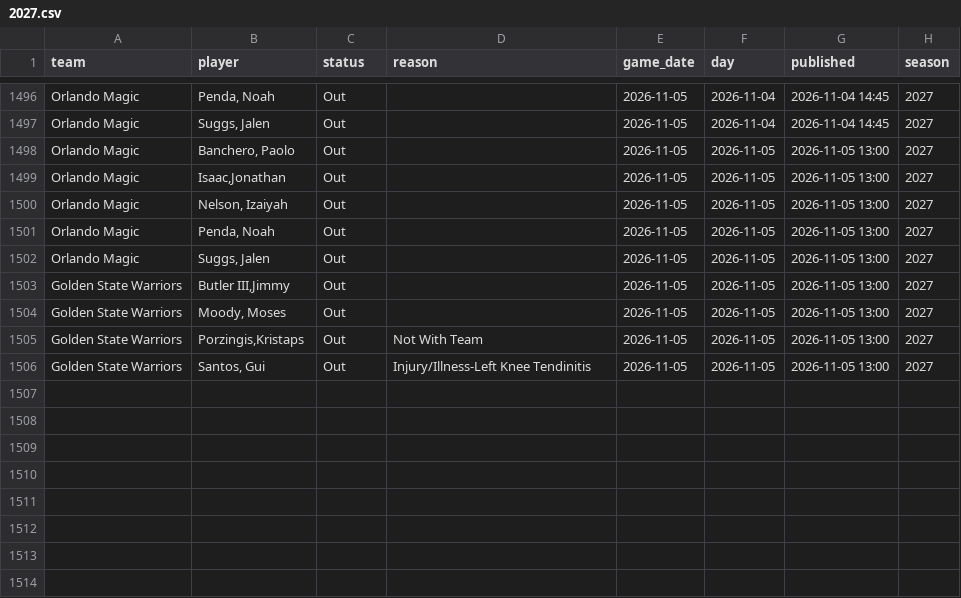
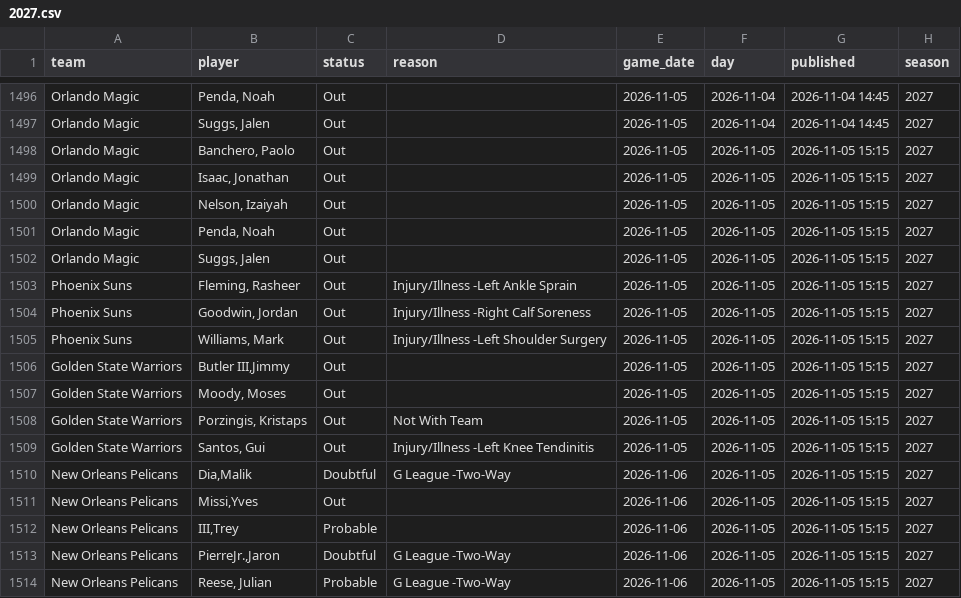
Before and after one commit to martinez-hub/nbaPredicts, a CSV file: data/injury_reports/2027.csv, drawn as a sheet; only a part is shown, gaps mark what is left out.

```diff
--- a/data/injury_reports/2027.csv
+++ b/data/injury_reports/2027.csv
@@ -1497,10 +1497,18 @@ Orlando Magic,"Penda, Noah",Out,,2026-11-05,2026-11-04,2026-11-04 14:45,2027
 Orlando Magic,"Suggs, Jalen",Out,,2026-11-05,2026-11-04,2026-11-04 14:45,2027
-Orlando Magic,"Banchero, Paolo",Out,,2026-11-05,2026-11-05,2026-11-05 13:00,2027
-Orlando Magic,"Isaac,Jonathan",Out,,2026-11-05,2026-11-05,2026-11-05 13:00,2027
-Orlando Magic,"Nelson, Izaiyah",Out,,2026-11-05,2026-11-05,2026-11-05 13:00,2027
-Orlando Magic,"Penda, Noah",Out,,2026-11-05,2026-11-05,2026-11-05 13:00,2027
-Orlando Magic,"Suggs, Jalen",Out,,2026-11-05,2026-11-05,2026-11-05 13:00,2027
-Golden State Warriors,"Butler III,Jimmy",Out,,2026-11-05,2026-11-05,2026-11-05 13:00,2027
-Golden State Warriors,"Moody, Moses",Out,,2026-11-05,2026-11-05,2026-11-05 13:00,2027
-Golden State Warriors,"Porzingis,Kristaps",Out,Not With Team,2026-11-05,2026-11-05,2026-11-05 13:00,2027
-Golden State Warriors,"Santos, Gui",Out,Injury/Illness-Left Knee Tendinitis,2026-11-05,2026-11-05,2026-11-05 13:00,2027
+Orlando Magic,"Banchero, Paolo",Out,,2026-11-05,2026-11-05,2026-11-05 15:15,2027
+Orlando Magic,"Isaac, Jonathan",Out,,2026-11-05,2026-11-05,2026-11-05 15:15,2027
+Orlando Magic,"Nelson, Izaiyah",Out,,2026-11-05,2026-11-05,2026-11-05 15:15,2027
+Orlando Magic,"Penda, Noah",Out,,2026-11-05,2026-11-05,2026-11-05 15:15,2027
+Orlando Magic,"Suggs, Jalen",Out,,2026-11-05,2026-11-05,2026-11-05 15:15,2027
+Phoenix Suns,"Fleming, Rasheer",Out,Injury/Illness -Left Ankle Sprain,2026-11-05,2026-11-05,2026-11-05 15:15,2027
+Phoenix Suns,"Goodwin, Jordan",Out,Injury/Illness -Right Calf Soreness,2026-11-05,2026-11-05,2026-11-05 15:15,2027
+Phoenix Suns,"Williams, Mark",Out,Injury/Illness -Left Shoulder Surgery,2026-11-05,2026-11-05,2026-11-05 15:15,2027
+Golden State Warriors,"Butler III,Jimmy",Out,,2026-11-05,2026-11-05,2026-11-05 15:15,2027
+Golden State Warriors,"Moody, Moses",Out,,2026-11-05,2026-11-05,2026-11-05 15:15,2027
+Golden State Warriors,"Porzingis, Kristaps",Out,Not With Team,2026-11-05,2026-11-05,2026-11-05 15:15,2027
+Golden State Warriors,"Santos, Gui",Out,Injury/Illness -Left Knee Tendinitis,2026-11-05,2026-11-05,2026-11-05 15:15,2027
+New Orleans Pelicans,"Dia,Malik",Doubtful,G League -Two-Way,2026-11-06,2026-11-05,2026-11-05 15:15,2027
+New Orleans Pelicans,"Missi,Yves",Out,,2026-11-06,2026-11-05,2026-11-05 15:15,2027
+New Orleans Pelicans,"III,Trey",Probable,,2026-11-06,2026-11-05,2026-11-05 15:15,2027
+New Orleans Pelicans,"PierreJr.,Jaron",Doubtful,G League -Two-Way,2026-11-06,2026-11-05,2026-11-05 15:15,2027
+New Orleans Pelicans,"Reese, Julian",Probable,G League -Two-Way,2026-11-06,2026-11-05,2026-11-05 15:15,2027
```
Also changed, not shown: data/player_predictions/2027.csv, data/predictions/2027.csv, 2 other files.
